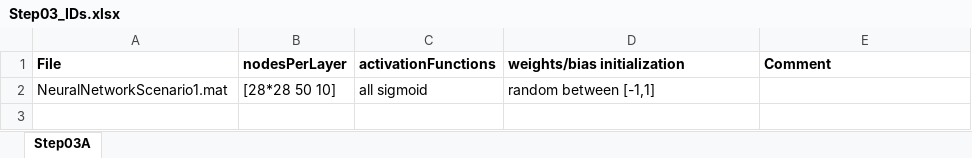
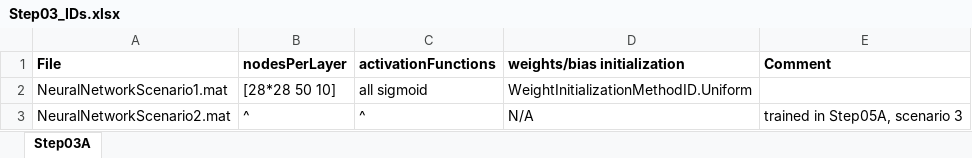
Before and after one commit to clum/MatlabAIML, an Excel workbook: Applications/MNIST/Step03_SetupNeuralNetwork/Step03_IDs.xlsx, sheet Step03A, drawn as a sheet; values as stored, in another font and other column widths than the file's, no borders; the diff names each change by its address in the sheet, - before the commit and + after, or states it on an @@ line.

```diff
--- a/Applications/MNIST/Step03_SetupNeuralNetwork/Step03_IDs.xlsx (sheet Step03A)
+++ b/Applications/MNIST/Step03_SetupNeuralNetwork/Step03_IDs.xlsx (sheet Step03A)
-D2 (weights/bias initialization): random between [-1,1]
+D2 (weights/bias initialization): WeightInitializationMethodID.Uniform
+row 3: NeuralNetworkScenario2.mat | ^ | ^ | N/A | trained in Step05A, scenario 3
```
Also changed, not shown: Applications/MNIST/Step04_HyperparameterSurvey/Step04_IDs.xlsx, Applications/MNIST/Step05_TrainNeuralNetwork/Step05_IDs.xlsx, 6 other files.
